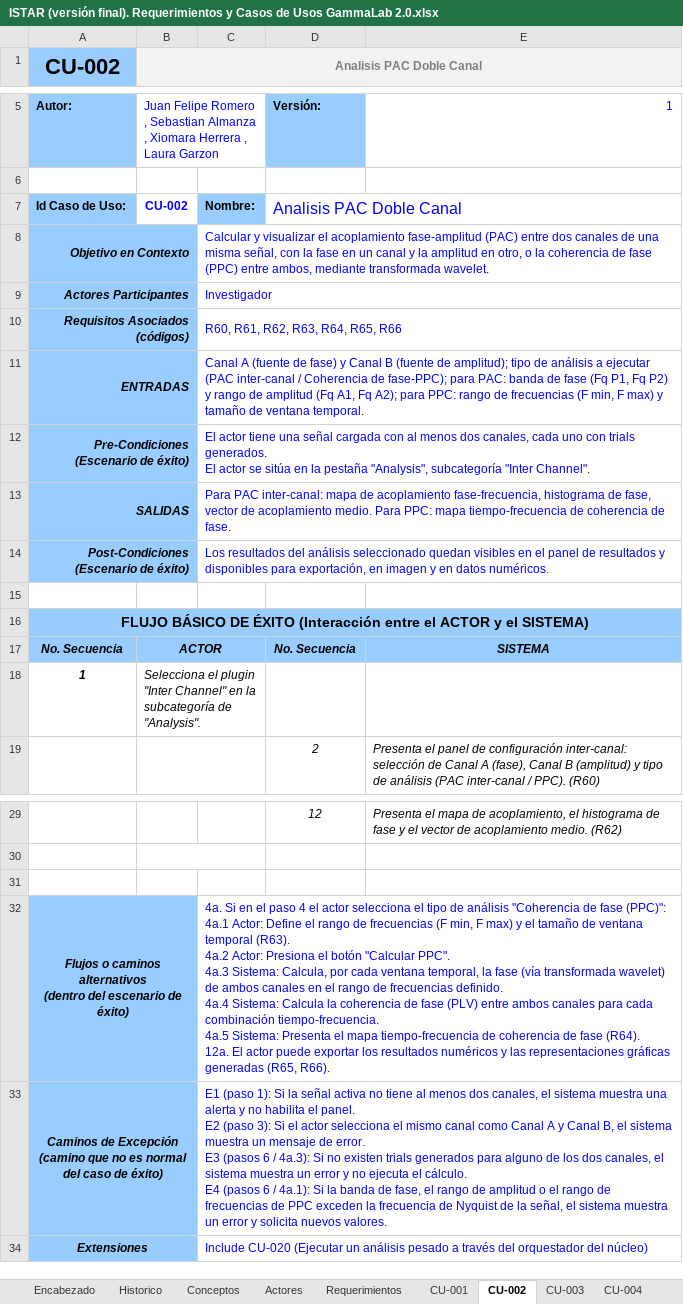
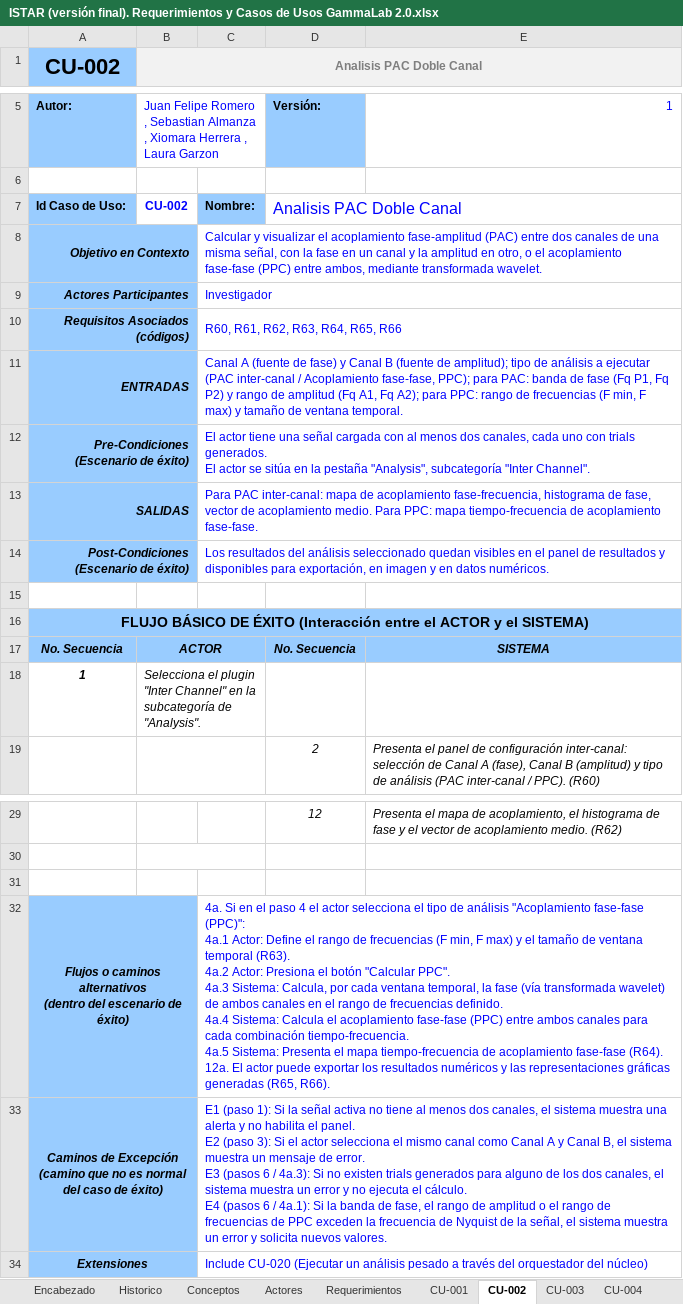
Before and after one commit to garzonlj/Gamma-Lab-2.0, an Excel workbook: ISTAR (versión final). Requerimientos y Casos de Usos GammaLab 2.0.xlsx, sheet CU-002, drawn as a sheet; only a part is shown, gaps mark what is left out; values as stored, in another font and other column widths than the file's, no borders; ↵ is a line break in a cell; the diff names each change by its address in the sheet, - before the commit and + after, or states it on an @@ line.

```diff
--- a/ISTAR (versión final). Requerimientos y Casos de Usos GammaLab 2.0.xlsx (sheet CU-002)
+++ b/ISTAR (versión final). Requerimientos y Casos de Usos GammaLab 2.0.xlsx (sheet CU-002)
-C8: …otro, o la coherencia de fase (PPC) entre…
+C8: …otro, o el acoplamiento fase-fase (PPC) entre…
-C11: …inter-canal / Coherencia de fase-PPC); para PAC:…
+C11: …inter-canal / Acoplamiento fase-fase, PPC); para PAC:…
-C13: …tiempo-frecuencia de coherencia de fase.
+C13: …tiempo-frecuencia de acoplamiento fase-fase.
-C32: …de análisis "Coherencia de fase (PPC)": ↵ 4a.1 Actor: Define el rango de frecuencias (F min, F max) y el tamaño de ventana temporal (R63). ↵ 4a.2 Actor: Presiona el botón "Calcular PPC". ↵ 4a.3 Sistema: Calcula, por cada ventana temporal, la fase (vía transformada wavelet) de ambos canales en el rango de frecuencias definido. ↵ 4a.4 Sistema: Calcula la coherencia de fase (PLV) entre ambos canales para cada combinación tiempo-frecuencia. ↵ 4a.5 Sistema: Presenta el mapa tiempo-frecuencia de coherencia de fase (R64). ↵ 12a.…
+C32: …de análisis "Acoplamiento fase-fase (PPC)": ↵ 4a.1 Actor: Define el rango de frecuencias (F min, F max) y el tamaño de ventana temporal (R63). ↵ 4a.2 Actor: Presiona el botón "Calcular PPC". ↵ 4a.3 Sistema: Calcula, por cada ventana temporal, la fase (vía transformada wavelet) de ambos canales en el rango de frecuencias definido. ↵ 4a.4 Sistema: Calcula el acoplamiento fase-fase (PPC) entre ambos canales para cada combinación tiempo-frecuencia. ↵ 4a.5 Sistema: Presenta el mapa tiempo-frecuencia de acoplamiento fase-fase (R64). ↵ 12a.…
```
Also changed, not shown: sheet Requerimientos, queFalta.xlsx, 13 other files.
